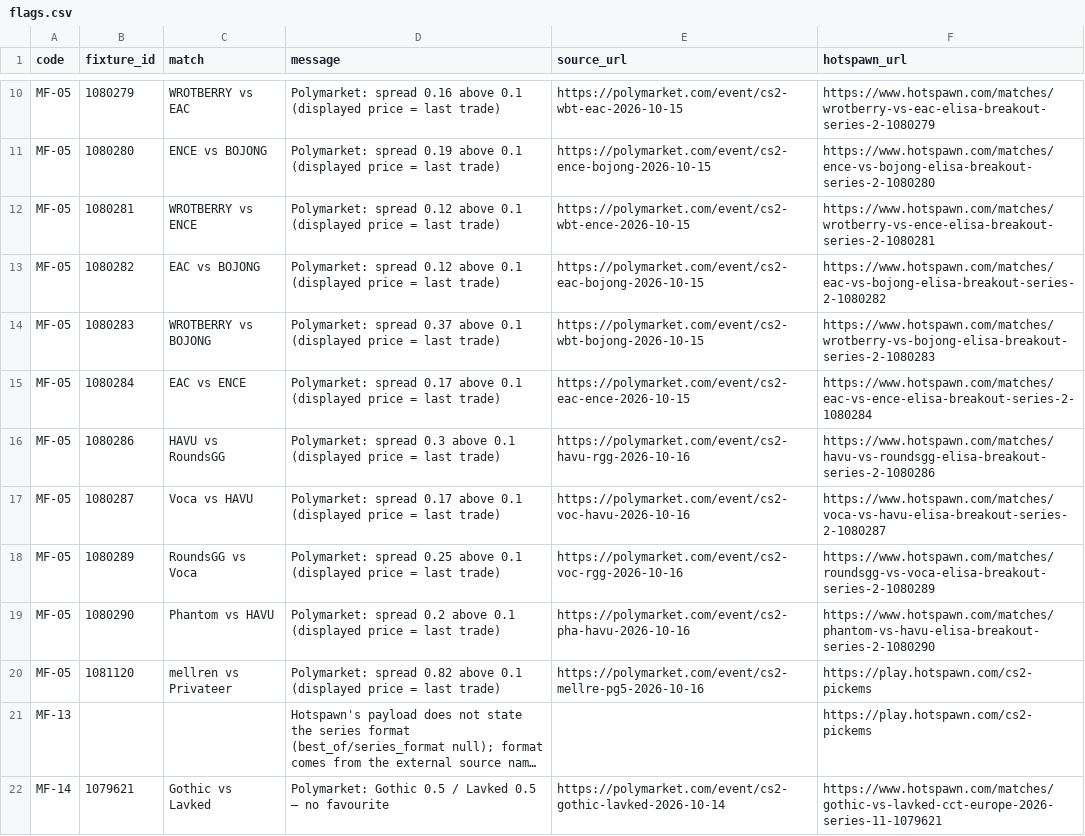
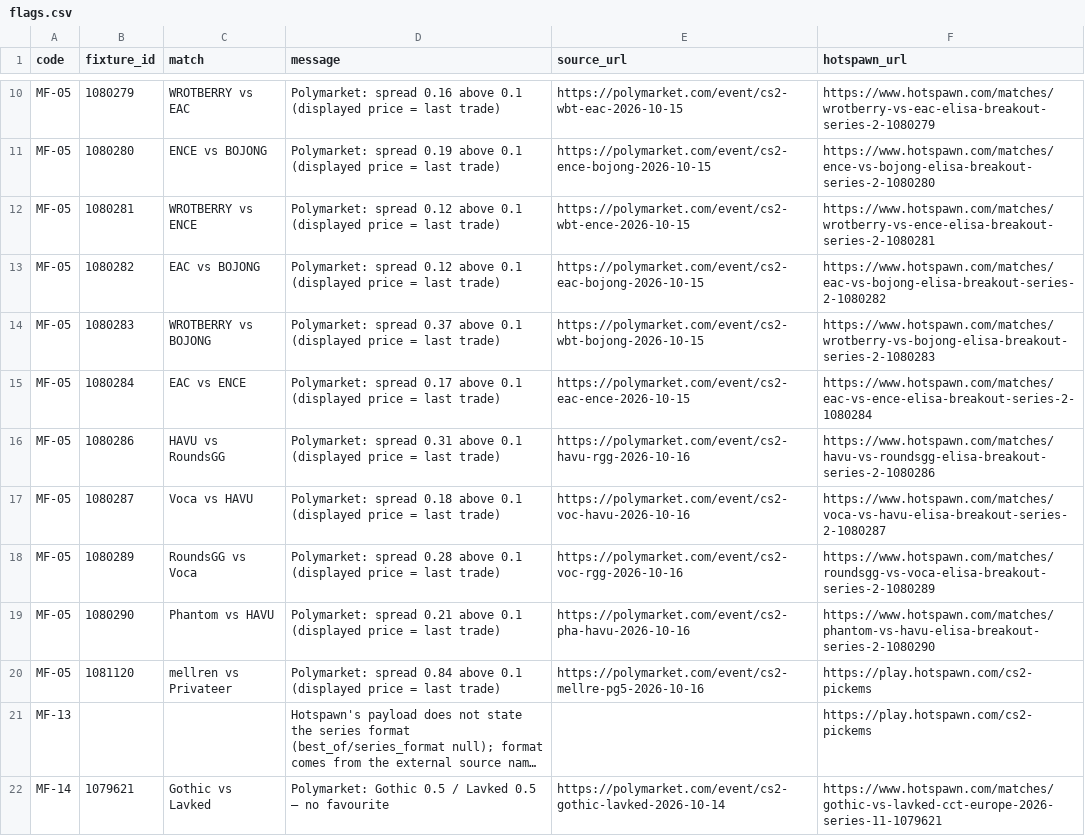
Before and after one commit to buffedlizard55-lab/MaltaProj1, a CSV file: feeds/data/flags.csv, drawn as a sheet; only a part is shown, gaps mark what is left out; long unchanged cells end in …; the diff names each change by its address in the sheet, - before the commit and + after, or states it on an @@ line.

```diff
--- a/feeds/data/flags.csv
+++ b/feeds/data/flags.csv
-D16 (message): Polymarket: spread 0.3 above 0.1…
+D16 (message): Polymarket: spread 0.31 above 0.1…
-D17 (message): Polymarket: spread 0.17 above 0.1…
+D17 (message): Polymarket: spread 0.18 above 0.1…
-D18 (message): Polymarket: spread 0.25 above 0.1…
+D18 (message): Polymarket: spread 0.28 above 0.1…
-D19 (message): Polymarket: spread 0.2 above 0.1…
+D19 (message): Polymarket: spread 0.21 above 0.1…
-D20 (message): Polymarket: spread 0.82 above 0.1…
+D20 (message): Polymarket: spread 0.84 above 0.1…
```
Also changed, not shown: feeds/data/fixtures.csv, feeds/data/market_feed.csv, 10 other files.
